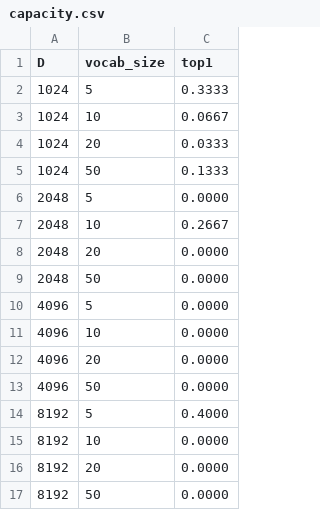
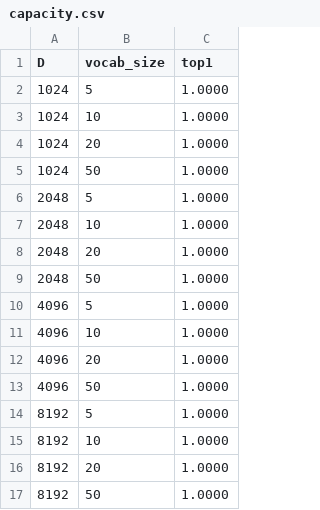
Before and after one commit to ideops832/noesis, a CSV file: results/d_scaling/capacity.csv, drawn as a sheet.

```diff
--- a/results/d_scaling/capacity.csv
+++ b/results/d_scaling/capacity.csv
@@ -1,17 +1,17 @@
 D,vocab_size,top1
-1024,5,0.3333
-1024,10,0.0667
-1024,20,0.0333
-1024,50,0.1333
-2048,5,0.0000
-2048,10,0.2667
-2048,20,0.0000
-2048,50,0.0000
-4096,5,0.0000
-4096,10,0.0000
-4096,20,0.0000
-4096,50,0.0000
-8192,5,0.4000
-8192,10,0.0000
-8192,20,0.0000
-8192,50,0.0000
+1024,5,1.0000
+1024,10,1.0000
+1024,20,1.0000
+1024,50,1.0000
+2048,5,1.0000
+2048,10,1.0000
+2048,20,1.0000
+2048,50,1.0000
+4096,5,1.0000
+4096,10,1.0000
+4096,20,1.0000
+4096,50,1.0000
+8192,5,1.0000
+8192,10,1.0000
+8192,20,1.0000
+8192,50,1.0000
```
Also changed, not shown: results/bridge_comparison.csv, results/d_scaling/diagnosis_binary_vs_real.csv, 13 other files.
